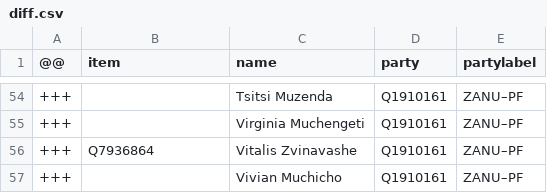
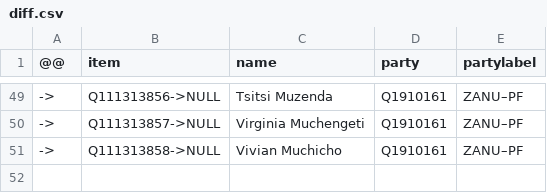
Before and after one commit to every-politician-scrapers/zimbabwe, a CSV file: sources/senate-6-wp/diff.csv, drawn as a sheet; only a part is shown, gaps mark what is left out; the diff covers the shown part only.

```diff
--- a/sources/senate-6-wp/diff.csv
+++ b/sources/senate-6-wp/diff.csv
@@ -54,4 +49,3 @@
-+++,,Tsitsi Muzenda,Q1910161,ZANU–PF
-+++,,Virginia Muchengeti,Q1910161,ZANU–PF
-+++,Q7936864,Vitalis Zvinavashe,Q1910161,ZANU–PF
-+++,,Vivian Muchicho,Q1910161,ZANU–PF
+->,Q111313856->NULL,Tsitsi Muzenda,Q1910161,ZANU–PF
+->,Q111313857->NULL,Virginia Muchengeti,Q1910161,ZANU–PF
+->,Q111313858->NULL,Vivian Muchicho,Q1910161,ZANU–PF
```
Also changed, not shown: 5 removed rows and 101 edited cells elsewhere in this file, 1 other file.
